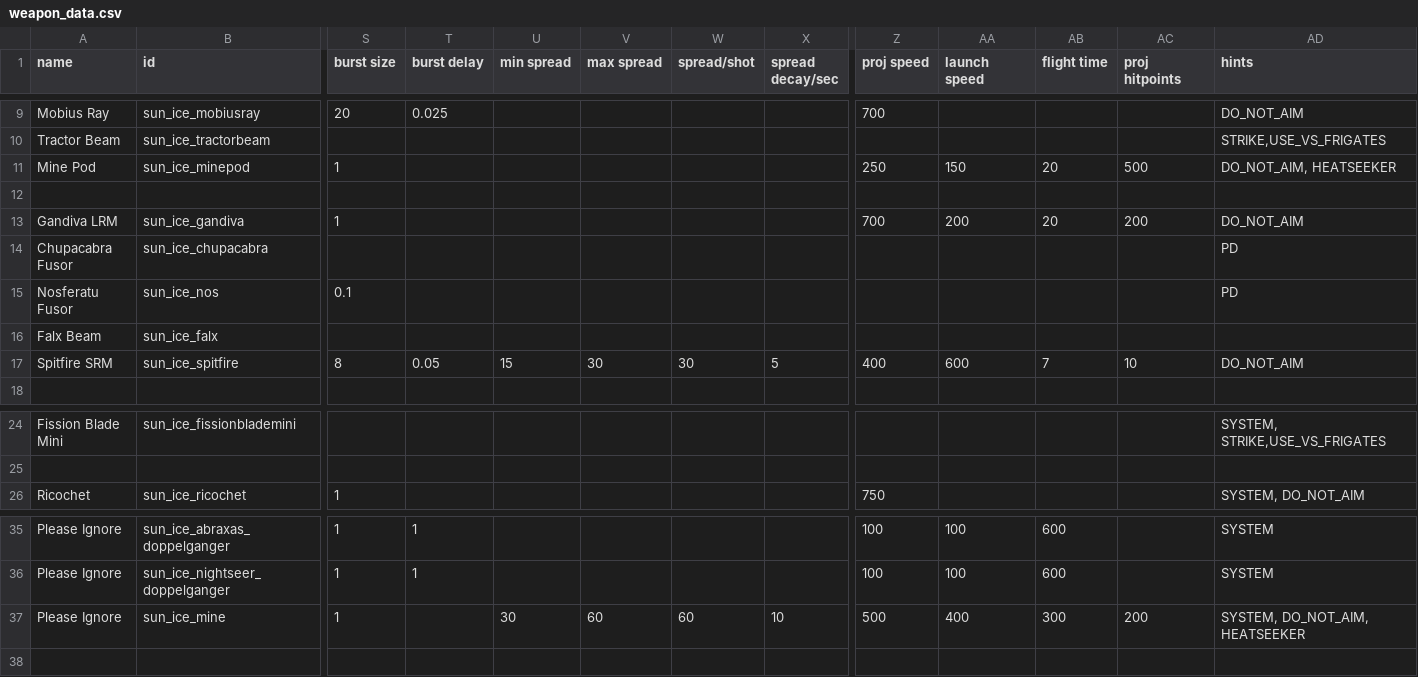
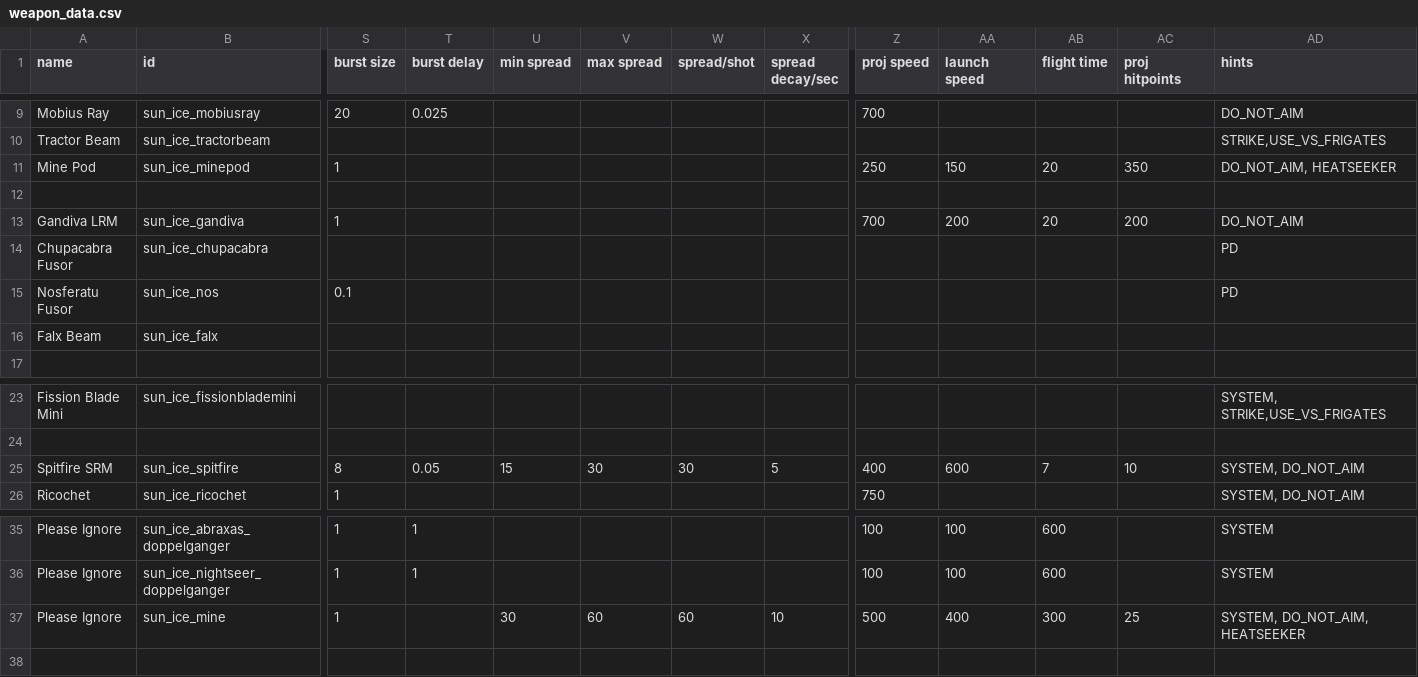
Before and after one commit to NateNBJ/IdoneusCitadelExiles, a CSV file: data/weapons/weapon_data.csv, drawn as a sheet; only a part is shown, gaps mark what is left out; removed rows and columns are numbered as before the commit, all else as after; rows hold the shown columns only; the diff names each change by its address in the sheet, - before the commit and + after, or states it on an @@ line.

```diff
--- a/data/weapons/weapon_data.csv
+++ b/data/weapons/weapon_data.csv
-AC11 (proj hitpoints): 500
+AC11 (proj hitpoints): 350
-row 17: Spitfire SRM | sun_ice_spitfire | 8 | 0.05 | 15 | 30 | 30 | 5 | 400 | 600 | 7 | 10 | DO_NOT_AIM
+row 25: Spitfire SRM | sun_ice_spitfire | 8 | 0.05 | 15 | 30 | 30 | 5 | 400 | 600 | 7 | 10 | SYSTEM, DO_NOT_AIM
-AC37 (proj hitpoints): 200
+AC37 (proj hitpoints): 25
```
Also changed, not shown: data/hullmods/hull_mods.csv, data/strings/descriptions.csv, 9 other files.
